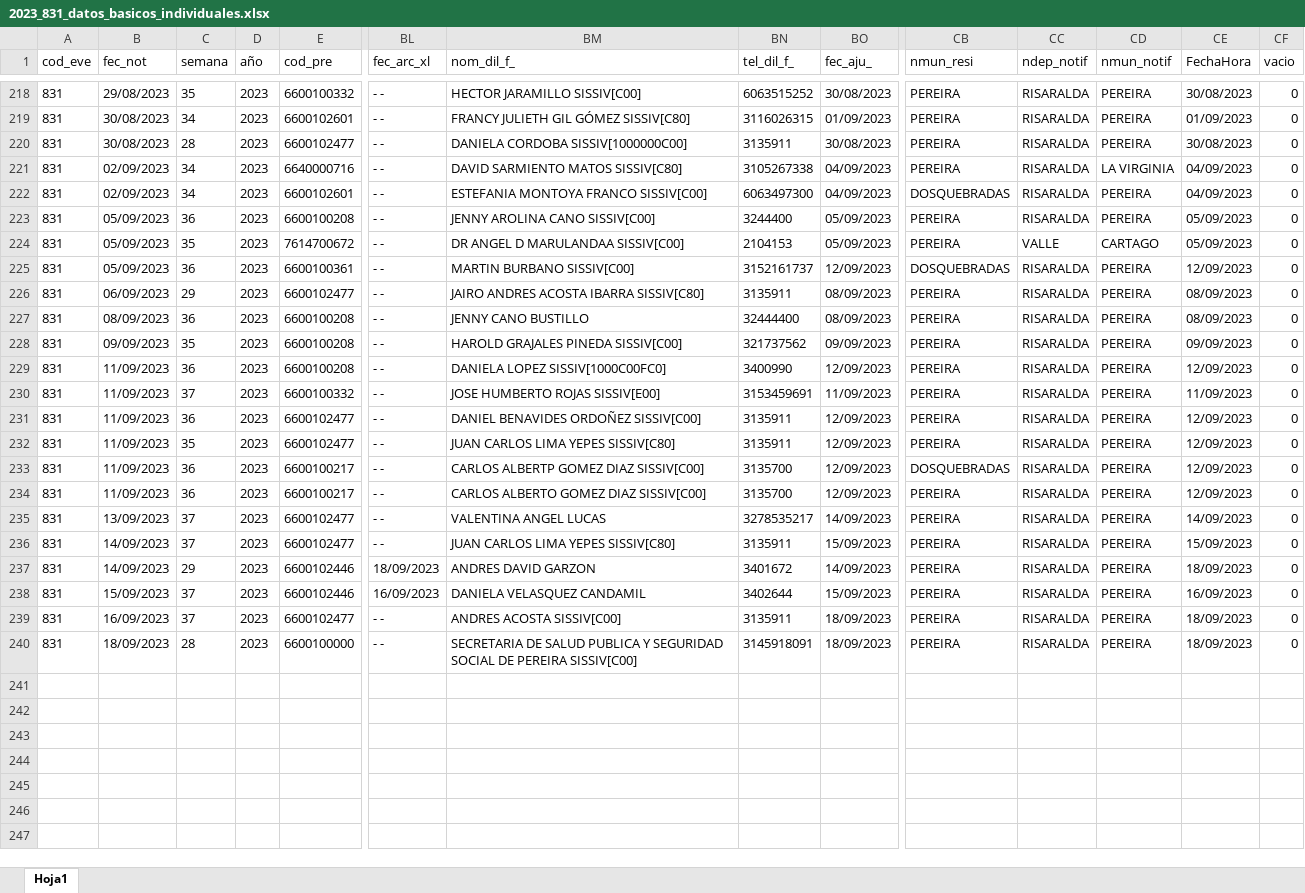
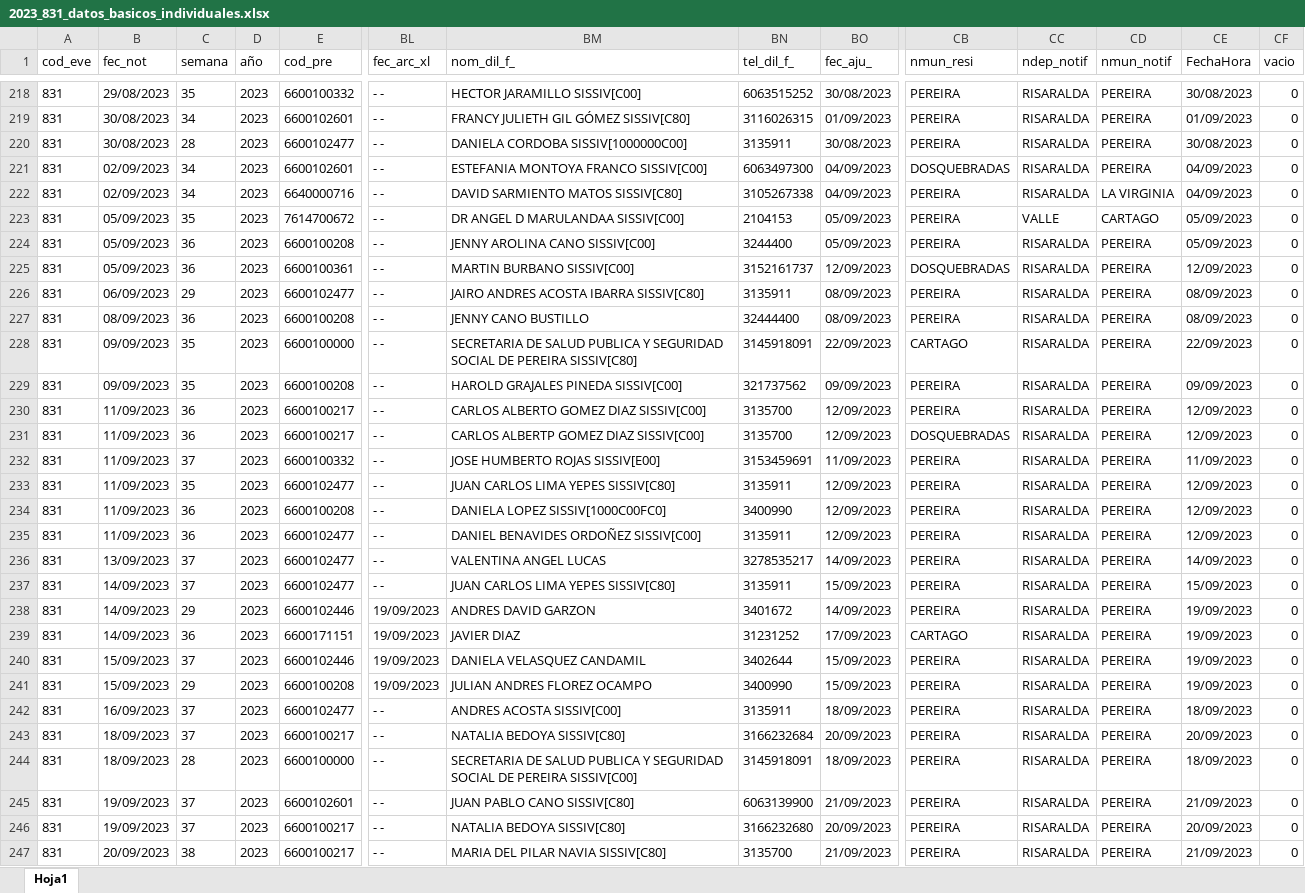
Before and after one commit to sivigilaper/Boletin_epi, an Excel workbook: Boletin_ Epi_Pereira/Datos/2023_831_datos_basicos_individuales.xlsx, sheet Hoja1, drawn as a sheet; only a part is shown, gaps mark what is left out; values as stored, in another font and other column widths than the file's, no borders; addresses are those after the commit; rows hold the shown columns only; the diff covers the shown part only; the diff names each change by its address in the sheet, - before the commit and + after, or states it on an @@ line.

```diff
--- a/Boletin_ Epi_Pereira/Datos/2023_831_datos_basicos_individuales.xlsx (sheet Hoja1)
+++ b/Boletin_ Epi_Pereira/Datos/2023_831_datos_basicos_individuales.xlsx (sheet Hoja1)
@@ row 222 moved to row 221: 831 @@
@@ row 224 moved to row 223: 831 @@
+row 228: 831 | 09/09/2023 | 35 | 2023 | 6600100000 | - - | SECRETARIA DE SALUD PUBLICA Y SEGURIDAD SOCIAL DE PEREIRA SISSIV[C80] | 3145918091 | 22/09/2023 | CARTAGO | RISARALDA | PEREIRA | 22/09/2023 | 0
@@ row 234 moved to row 230: 831 @@
@@ row 233 moved to row 231: 831 @@
@@ row 230 moved to row 232: 831 @@
@@ row 232 moved to row 233: 831 @@
-BL238 (fec_arc_xl): 18/09/2023
+BL238 (fec_arc_xl): 19/09/2023
-CE238 (FechaHora): 18/09/2023
+CE238 (FechaHora): 19/09/2023
+row 239: 831 | 14/09/2023 | 36 | 2023 | 6600171151 | 19/09/2023 | JAVIER DIAZ | 31231252 | 17/09/2023 | CARTAGO | RISARALDA | PEREIRA | 19/09/2023 | 0
-BL240 (fec_arc_xl): 16/09/2023
+BL240 (fec_arc_xl): 19/09/2023
-CE240 (FechaHora): 16/09/2023
+CE240 (FechaHora): 19/09/2023
+row 241: 831 | 15/09/2023 | 29 | 2023 | 6600100208 | 19/09/2023 | JULIAN ANDRES FLOREZ OCAMPO | 3400990 | 15/09/2023 | PEREIRA | RISARALDA | PEREIRA | 19/09/2023 | 0
+row 243: 831 | 18/09/2023 | 37 | 2023 | 6600100217 | - - | NATALIA BEDOYA SISSIV[C80] | 3166232684 | 20/09/2023 | PEREIRA | RISARALDA | PEREIRA | 20/09/2023 | 0
+row 245: 831 | 19/09/2023 | 37 | 2023 | 6600102601 | - - | JUAN PABLO CANO SISSIV[C80] | 6063139900 | 21/09/2023 | PEREIRA | RISARALDA | PEREIRA | 21/09/2023 | 0
+row 246: 831 | 19/09/2023 | 37 | 2023 | 6600100217 | - - | NATALIA BEDOYA SISSIV[C80] | 3166232680 | 20/09/2023 | PEREIRA | RISARALDA | PEREIRA | 20/09/2023 | 0
+row 247: 831 | 20/09/2023 | 38 | 2023 | 6600100217 | - - | MARIA DEL PILAR NAVIA SISSIV[C80] | 3135700 | 21/09/2023 | PEREIRA | RISARALDA | PEREIRA | 21/09/2023 | 0
```
Also changed, not shown: 4 added rows and 39 moved rows elsewhere in this sheet, Boletin_ Epi_Pereira/Datos/2023_995.xlsx, Boletin_ Epi_Pereira/Datos/2023_998.xlsx.
